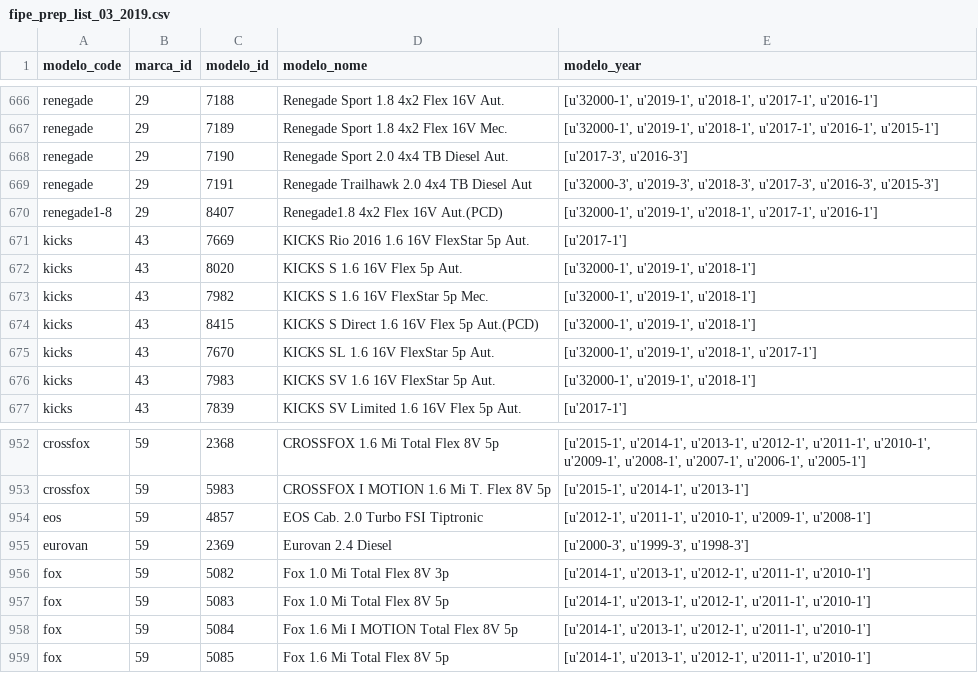
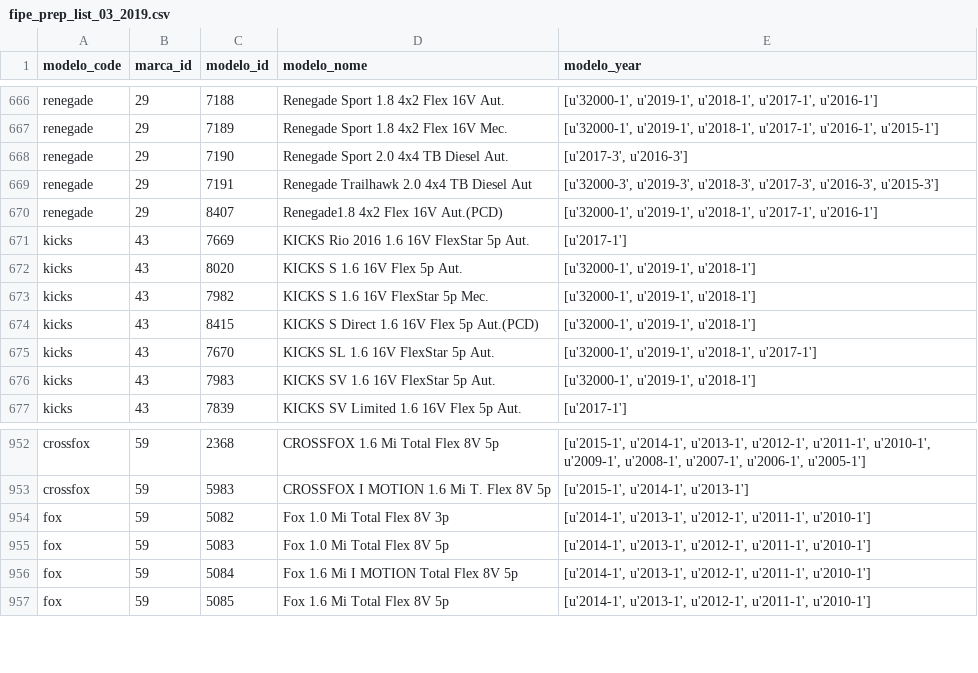
Before and after one commit to marcuusmelo/radar_do_carro_data, a CSV file: static_data/fipe_prep_list_03_2019.csv (was fipe_prep_list_03_2019.csv), drawn as a sheet; only a part is shown, gaps mark what is left out.

```diff
--- a/fipe_prep_list_03_2019.csv
+++ b/static_data/fipe_prep_list_03_2019.csv
@@ -669,3 +669,3 @@ renegade,29,7190,Renegade Sport 2.0 4x4 TB Diesel Aut.,"[u'2017-3', u'2016-3']"
 renegade,29,7191,Renegade Trailhawk 2.0 4x4 TB Diesel Aut,"[u'32000-3', u'2019-3', u'2018-3', u'2017-3', u'2016-3', u'2015-3']"
-renegade1-8,29,8407,Renegade1.8 4x2 Flex 16V Aut.(PCD),"[u'32000-1', u'2019-1', u'2018-1', u'2017-1', u'2016-1']"
+renegade,29,8407,Renegade1.8 4x2 Flex 16V Aut.(PCD),"[u'32000-1', u'2019-1', u'2018-1', u'2017-1', u'2016-1']"
 kicks,43,7669,KICKS Rio 2016 1.6 16V FlexStar 5p Aut.,[u'2017-1']
@@ -953,4 +953,2 @@ crossfox,59,2368,CROSSFOX 1.6 Mi Total Flex 8V 5p,"[u'2015-1', u'2014-1', u'2013
 crossfox,59,5983,CROSSFOX I MOTION 1.6 Mi T. Flex 8V 5p,"[u'2015-1', u'2014-1', u'2013-1']"
-eos,59,4857,EOS Cab. 2.0 Turbo FSI Tiptronic,"[u'2012-1', u'2011-1', u'2010-1', u'2009-1', u'2008-1']"
-eurovan,59,2369,Eurovan 2.4 Diesel,"[u'2000-3', u'1999-3', u'1998-3']"
 fox,59,5082,Fox 1.0 Mi Total Flex 8V 3p,"[u'2014-1', u'2013-1', u'2012-1', u'2011-1', u'2010-1']"
```
Also changed, not shown: static_data/fipe_complete_03_2019.csv, 9 other files.
